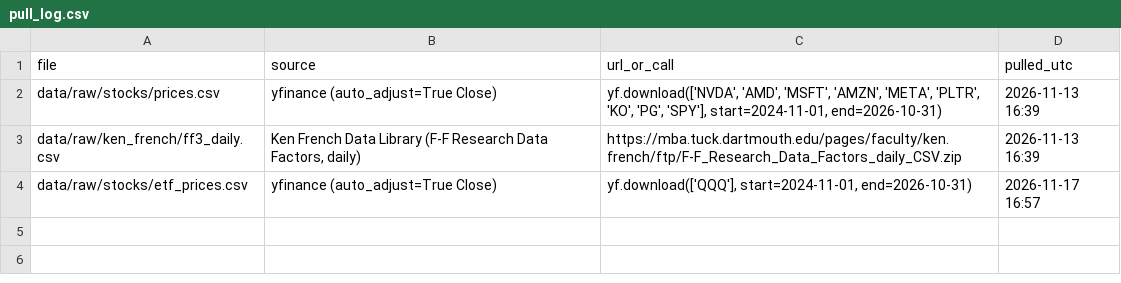
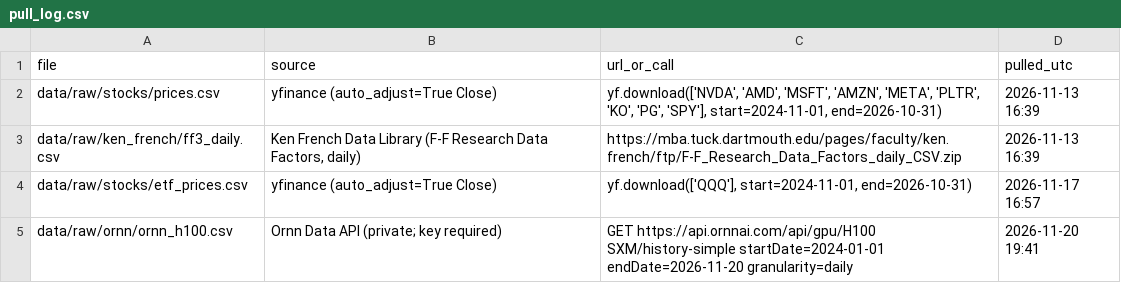
Before and after one commit to RyanLehigh/Claude-Hawks-Final, a CSV file: data/raw/pull_log.csv, drawn as a sheet; the diff names each change by its address in the sheet, - before the commit and + after, or states it on an @@ line.

```diff
--- a/data/raw/pull_log.csv
+++ b/data/raw/pull_log.csv
+row 5: data/raw/ornn/ornn_h100.csv | Ornn Data API (private; key required) | GET https://api.ornnai.com/api/gpu/H100 SXM/history-simple startDate=2024-01-01 endDate=2026-11-20 granularity=daily | 2026-11-20 19:41
```
Also changed, not shown: 9 other files.
